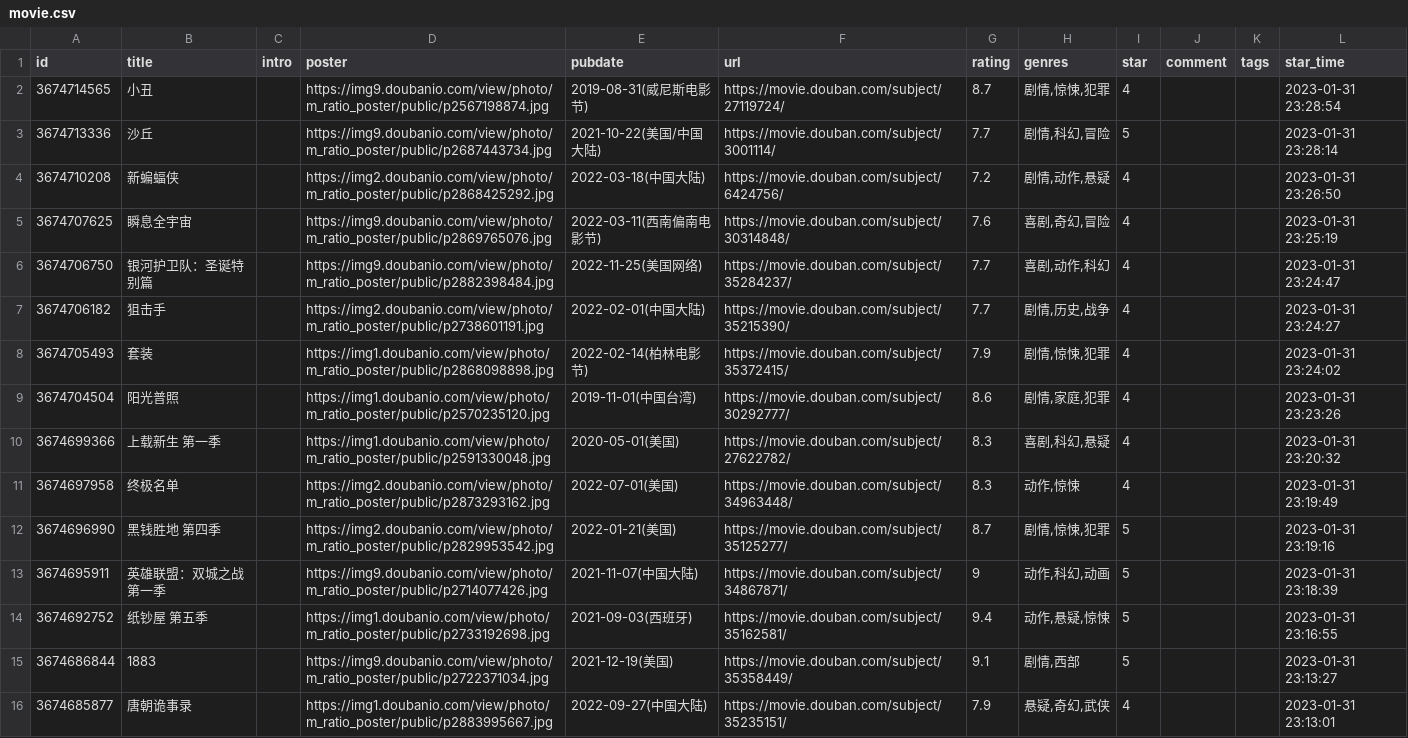
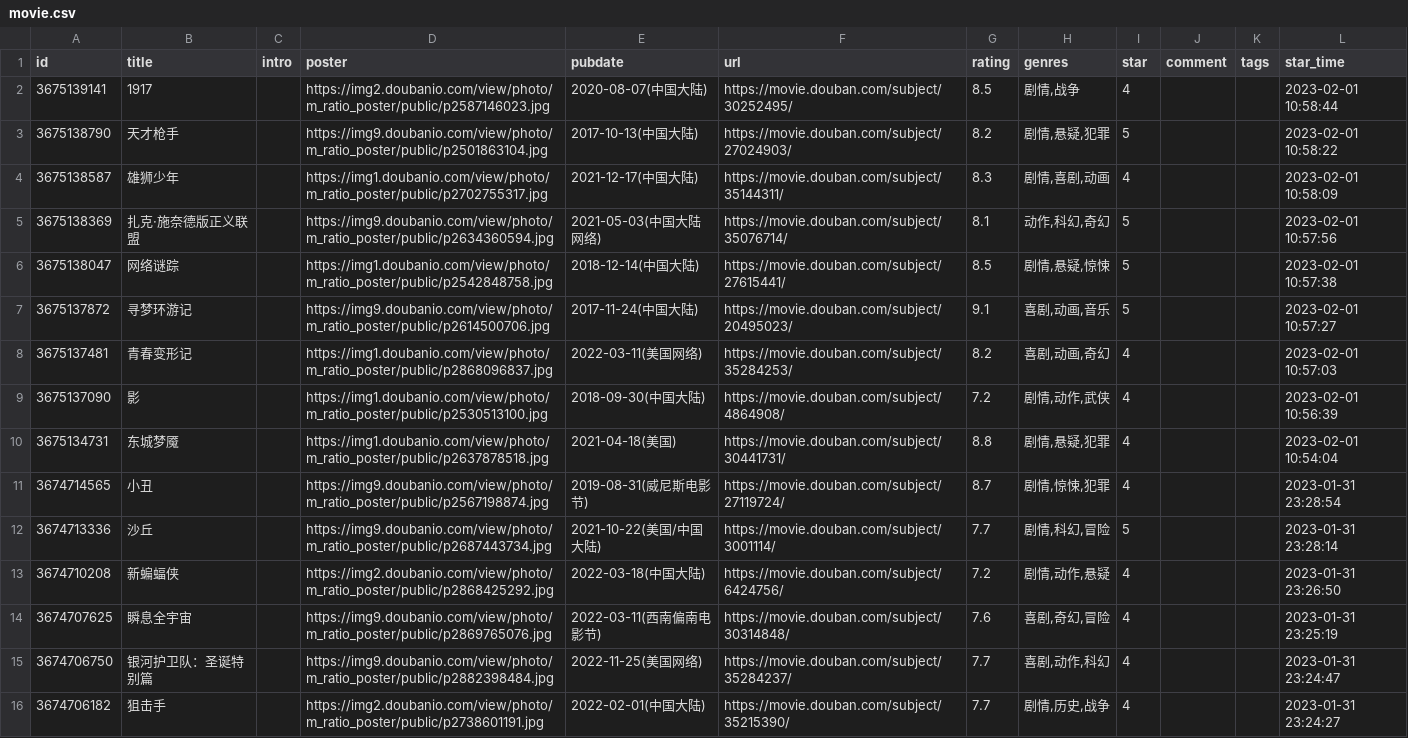
Before and after one commit to koobai/blog, a CSV file: _data/douban/movie.csv, drawn as a sheet; only a part is shown; the shorter side is filled out with more unchanged rows; the diff names each change by its address in the sheet, - before the commit and + after, or states it on an @@ line.

Commit message:
chore: update douban data

```diff
--- a/_data/douban/movie.csv
+++ b/_data/douban/movie.csv
+row 2: 3675139141 | 1917 |  | https://img2.doubanio.com/view/photo/m_ratio_poster/public/p2587146023.jpg | 2020-08-07(中国大陆) | https://movie.douban.com/subject/30252495/ | 8.5 | 剧情,战争 | 4 |  |  | 2023-02-01 10:58:44
+row 3: 3675138790 | 天才枪手 |  | https://img9.doubanio.com/view/photo/m_ratio_poster/public/p2501863104.jpg | 2017-10-13(中国大陆) | https://movie.douban.com/subject/27024903/ | 8.2 | 剧情,悬疑,犯罪 | 5 |  |  | 2023-02-01 10:58:22
+row 4: 3675138587 | 雄狮少年 |  | https://img1.doubanio.com/view/photo/m_ratio_poster/public/p2702755317.jpg | 2021-12-17(中国大陆) | https://movie.douban.com/subject/35144311/ | 8.3 | 剧情,喜剧,动画 | 4 |  |  | 2023-02-01 10:58:09
+row 5: 3675138369 | 扎克·施奈德版正义联盟 |  | https://img9.doubanio.com/view/photo/m_ratio_poster/public/p2634360594.jpg | 2021-05-03(中国大陆网络) | https://movie.douban.com/subject/35076714/ | 8.1 | 动作,科幻,奇幻 | 5 |  |  | 2023-02-01 10:57:56
+row 6: 3675138047 | 网络谜踪 |  | https://img1.doubanio.com/view/photo/m_ratio_poster/public/p2542848758.jpg | 2018-12-14(中国大陆) | https://movie.douban.com/subject/27615441/ | 8.5 | 剧情,悬疑,惊悚 | 5 |  |  | 2023-02-01 10:57:38
+row 7: 3675137872 | 寻梦环游记 |  | https://img9.doubanio.com/view/photo/m_ratio_poster/public/p2614500706.jpg | 2017-11-24(中国大陆) | https://movie.douban.com/subject/20495023/ | 9.1 | 喜剧,动画,音乐 | 5 |  |  | 2023-02-01 10:57:27
+row 8: 3675137481 | 青春变形记 |  | https://img1.doubanio.com/view/photo/m_ratio_poster/public/p2868096837.jpg | 2022-03-11(美国网络) | https://movie.douban.com/subject/35284253/ | 8.2 | 喜剧,动画,奇幻 | 4 |  |  | 2023-02-01 10:57:03
+row 9: 3675137090 | 影 |  | https://img1.doubanio.com/view/photo/m_ratio_poster/public/p2530513100.jpg | 2018-09-30(中国大陆) | https://movie.douban.com/subject/4864908/ | 7.2 | 剧情,动作,武侠 | 4 |  |  | 2023-02-01 10:56:39
+row 10: 3675134731 | 东城梦魇 |  | https://img1.doubanio.com/view/photo/m_ratio_poster/public/p2637878518.jpg | 2021-04-18(美国) | https://movie.douban.com/subject/30441731/ | 8.8 | 剧情,悬疑,犯罪 | 4 |  |  | 2023-02-01 10:54:04
```
